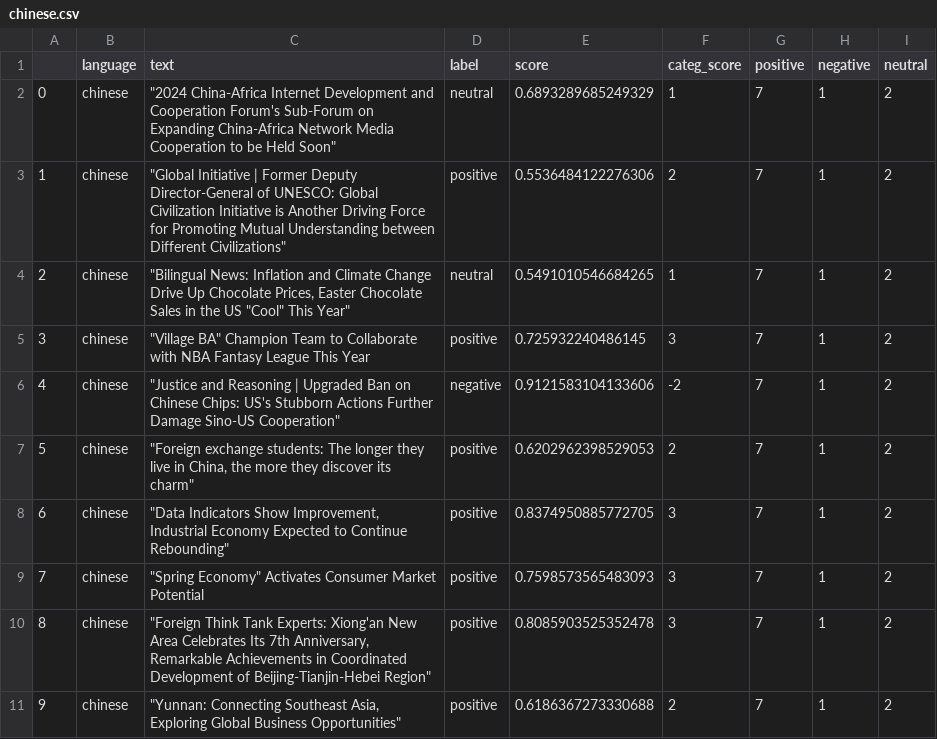
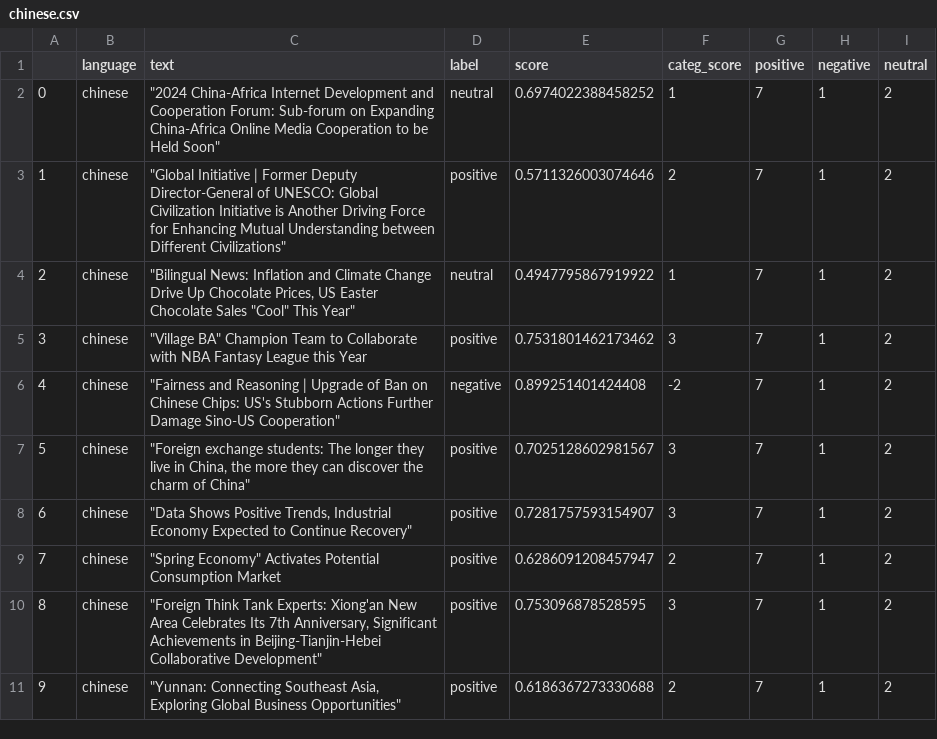
Before and after one commit to mfhan/translatenews, a CSV file: chinese.csv, drawn as a sheet.

```diff
--- a/chinese.csv
+++ b/chinese.csv
@@ -1,11 +1,11 @@
 ,language,text,label,score,categ_score,positive,negative,neutral
-0,chinese,"""2024 China-Africa Internet Development and Cooperation Forum's Sub-Forum on Expanding China-Africa Network Media Cooperation to be Held Soon""",neutral,0.6893289685249329,1,7,1,2
-1,chinese,"""Global Initiative | Former Deputy Director-General of UNESCO: Global Civilization Initiative is Another Driving Force for Promoting Mutual Understanding between Different Civilizations""",positive,0.5536484122276306,2,7,1,2
-2,chinese,"""Bilingual News: Inflation and Climate Change Drive Up Chocolate Prices, Easter Chocolate Sales in the US ""Cool"" This Year""",neutral,0.5491010546684265,1,7,1,2
-3,chinese,"""Village BA"" Champion Team to Collaborate with NBA Fantasy League This Year",positive,0.725932240486145,3,7,1,2
-4,chinese,"""Justice and Reasoning | Upgraded Ban on Chinese Chips: US's Stubborn Actions Further Damage Sino-US Cooperation""",negative,0.9121583104133606,-2,7,1,2
-5,chinese,"""Foreign exchange students: The longer they live in China, the more they discover its charm""",positive,0.6202962398529053,2,7,1,2
-6,chinese,"""Data Indicators Show Improvement, Industrial Economy Expected to Continue Rebounding""",positive,0.8374950885772705,3,7,1,2
-7,chinese,"""Spring Economy"" Activates Consumer Market Potential",positive,0.7598573565483093,3,7,1,2
-8,chinese,"""Foreign Think Tank Experts: Xiong'an New Area Celebrates Its 7th Anniversary, Remarkable Achievements in Coordinated Development of Beijing-Tianjin-Hebei Region""",positive,0.8085903525352478,3,7,1,2
+0,chinese,"""2024 China-Africa Internet Development and Cooperation Forum: Sub-forum on Expanding China-Africa Online Media Cooperation to be Held Soon""",neutral,0.6974022388458252,1,7,1,2
+1,chinese,"""Global Initiative | Former Deputy Director-General of UNESCO: Global Civilization Initiative is Another Driving Force for Enhancing Mutual Understanding between Different Civilizations""",positive,0.5711326003074646,2,7,1,2
+2,chinese,"""Bilingual News: Inflation and Climate Change Drive Up Chocolate Prices, US Easter Chocolate Sales ""Cool"" This Year""",neutral,0.4947795867919922,1,7,1,2
+3,chinese,"""Village BA"" Champion Team to Collaborate with NBA Fantasy League this Year",positive,0.7531801462173462,3,7,1,2
+4,chinese,"""Fairness and Reasoning | Upgrade of Ban on Chinese Chips: US's Stubborn Actions Further Damage Sino-US Cooperation""",negative,0.899251401424408,-2,7,1,2
+5,chinese,"""Foreign exchange students: The longer they live in China, the more they can discover the charm of China""",positive,0.7025128602981567,3,7,1,2
+6,chinese,"""Data Shows Positive Trends, Industrial Economy Expected to Continue Recovery""",positive,0.7281757593154907,3,7,1,2
+7,chinese,"""Spring Economy"" Activates Potential Consumption Market",positive,0.6286091208457947,2,7,1,2
+8,chinese,"""Foreign Think Tank Experts: Xiong'an New Area Celebrates Its 7th Anniversary, Significant Achievements in Beijing-Tianjin-Hebei Collaborative Development""",positive,0.753096878528595,3,7,1,2
 9,chinese,"""Yunnan: Connecting Southeast Asia, Exploring Global Business Opportunities""",positive,0.6186367273330688,2,7,1,2
```
